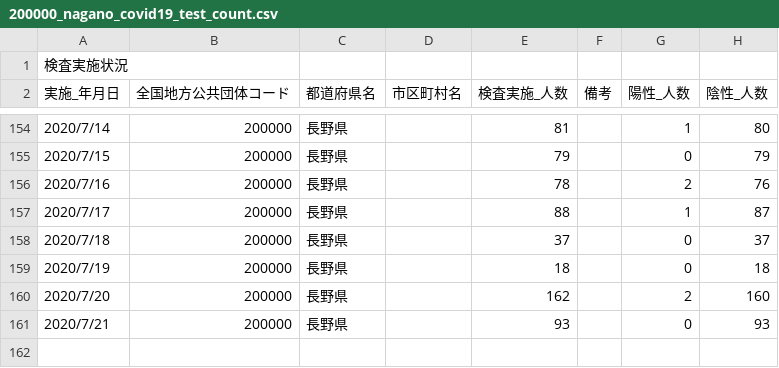
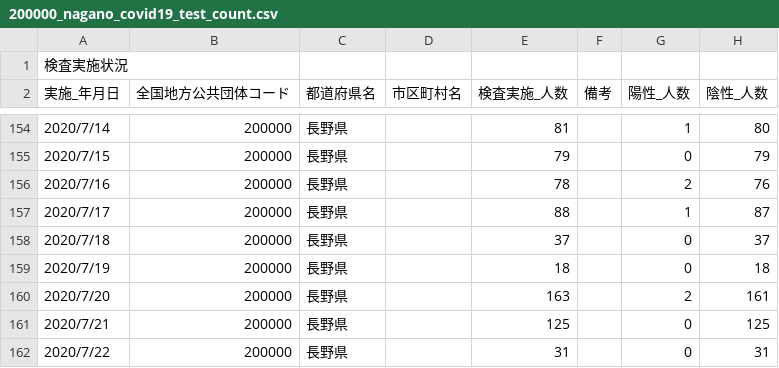
Before and after one commit to wataruoguchi/covid19_nagano_csv_to_json, a CSV file: src/.encoded/200000_nagano_covid19_test_count.csv, drawn as a sheet; only a part is shown, gaps mark what is left out.

```diff
--- a/src/.encoded/200000_nagano_covid19_test_count.csv
+++ b/src/.encoded/200000_nagano_covid19_test_count.csv
@@ -159,3 +159,4 @@
 2020/7/19,200000,長野県,,18,,0,18
-2020/7/20,200000,長野県,,162,,2,160
-2020/7/21,200000,長野県,,93,,0,93
+2020/7/20,200000,長野県,,163,,2,161
+2020/7/21,200000,長野県,,125,,0,125
+2020/7/22,200000,長野県,,31,,0,31
```
Also changed, not shown: src/.encoded/test_count.csv, 2 other files.
